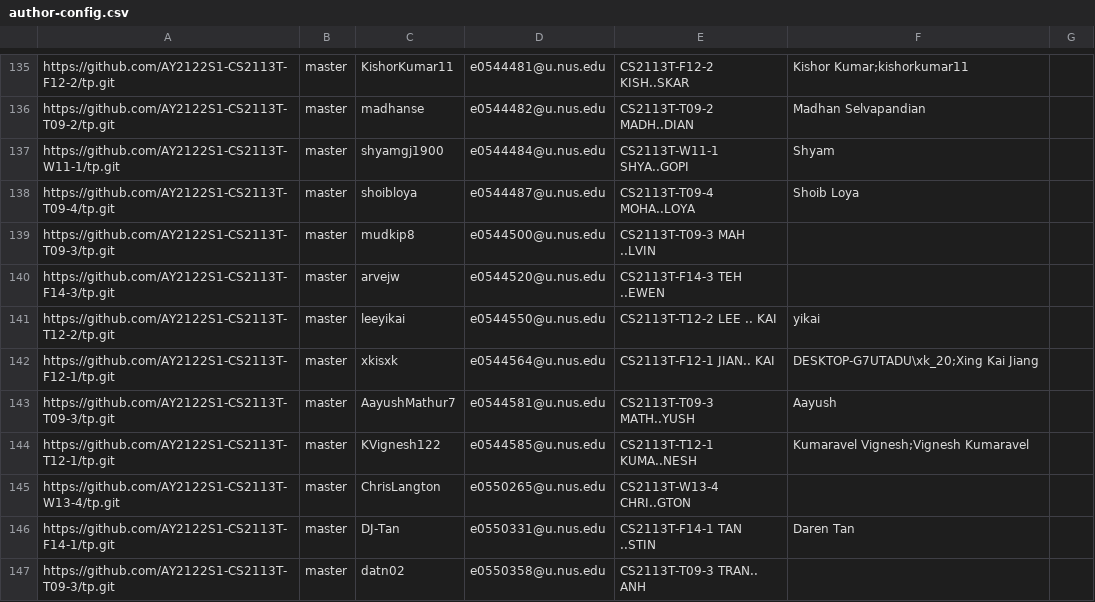
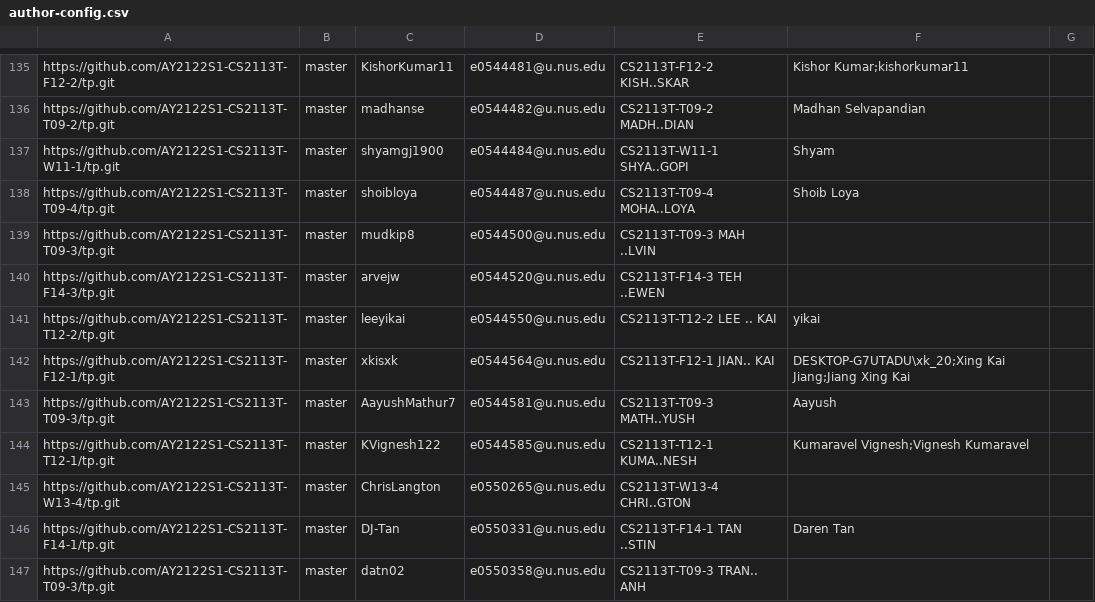
Before and after one commit to nus-cs2113-AY2122S1/tp-dashboard, a CSV file: configs/author-config.csv, drawn as a sheet; only a part is shown, gaps mark what is left out.

Commit message:
Update configs

```diff
--- a/configs/author-config.csv
+++ b/configs/author-config.csv
@@ -141,3 +141,3 @@ https://github.com/AY2122S1-CS2113T-F14-3/tp.git,master,arvejw,e0544520@u.nus.ed
 https://github.com/AY2122S1-CS2113T-T12-2/tp.git,master,leeyikai,e0544550@u.nus.edu,CS2113T-T12-2 LEE .. KAI,yikai,
-https://github.com/AY2122S1-CS2113T-F12-1/tp.git,master,xkisxk,e0544564@u.nus.edu,CS2113T-F12-1 JIAN.. KAI,DESKTOP-G7UTADU\xk_20;Xing Kai Jiang,
+https://github.com/AY2122S1-CS2113T-F12-1/tp.git,master,xkisxk,e0544564@u.nus.edu,CS2113T-F12-1 JIAN.. KAI,DESKTOP-G7UTADU\xk_20;Xing Kai Jiang;Jiang Xing Kai,
 https://github.com/AY2122S1-CS2113T-T09-3/tp.git,master,AayushMathur7,e0544581@u.nus.edu,CS2113T-T09-3 MATH..YUSH,Aayush,
```
